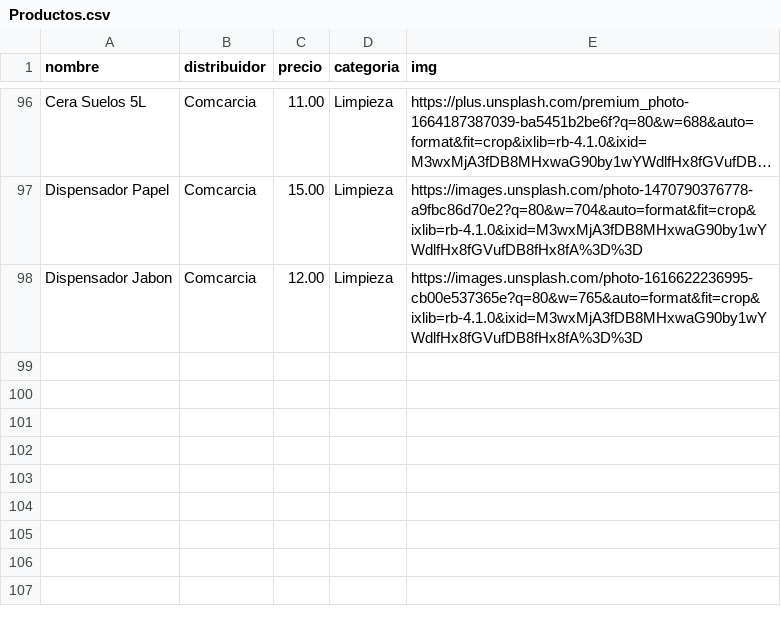
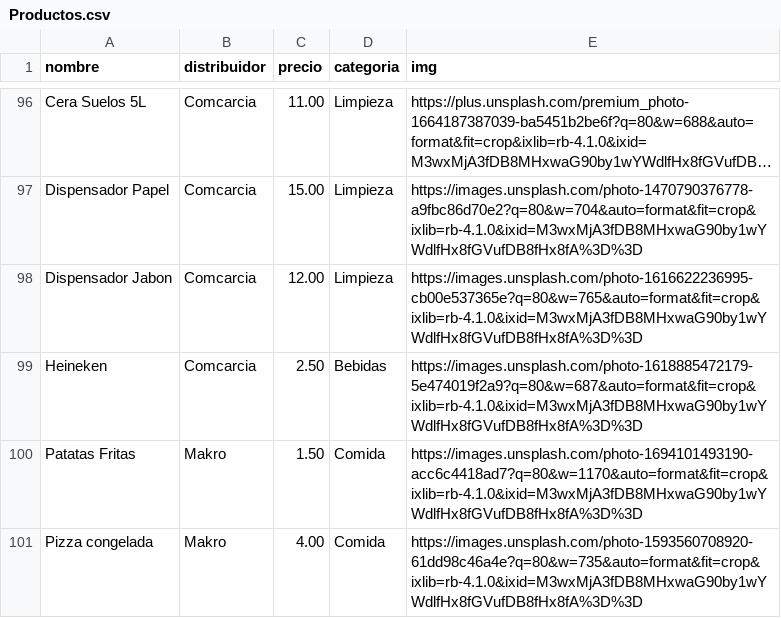
Before and after one commit to JorgeSanchezGallego/ProyectoFinalMaster-BACKEND, a CSV file: src/data/Productos.csv, drawn as a sheet; only a part is shown, gaps mark what is left out; long unchanged cells end in …; the diff names each change by its address in the sheet, - before the commit and + after, or states it on an @@ line.

```diff
--- a/src/data/Productos.csv
+++ b/src/data/Productos.csv
+row 99: Heineken | Comcarcia | 2.50 | Bebidas | https://images.unsplash.com/photo-1618885472179-5e474019f2a9?q=80&w=687&auto=format&fit=crop&ixlib=rb-4.1.0&ixid=M3wxMjA3fDB8MHxwaG90by1wYWdlfHx8fGVufDB8fHx8fA%3D%3D
+row 100: Patatas Fritas | Makro | 1.50 | Comida | https://images.unsplash.com/photo-1694101493190-acc6c4418ad7?q=80&w=1170&auto=format&fit=crop&ixlib=rb-4.1.0&ixid=M3wxMjA3fDB8MHxwaG90by1wYWdlfHx8fGVufDB8fHx8fA%3D%3D
+row 101: Pizza congelada | Makro | 4.00 | Comida | https://images.unsplash.com/photo-1593560708920-61dd98c46a4e?q=80&w=735&auto=format&fit=crop&ixlib=rb-4.1.0&ixid=M3wxMjA3fDB8MHxwaG90by1wYWdlfHx8fGVufDB8fHx8fA%3D%3D
```
Also changed, not shown: 7 other files.
